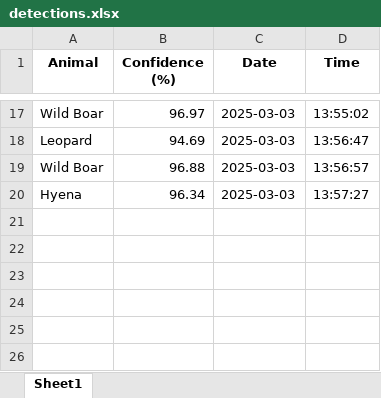
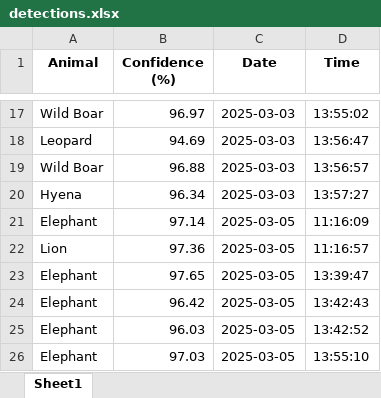
Before and after one commit to sushant2813/WildEcho_Watch, an Excel workbook: detections.xlsx, sheet Sheet1, drawn as a sheet; only a part is shown, gaps mark what is left out; values as stored, in another font and other column widths than the file's, no borders; the diff names each change by its address in the sheet, - before the commit and + after, or states it on an @@ line.

```diff
--- a/detections.xlsx (sheet Sheet1)
+++ b/detections.xlsx (sheet Sheet1)
+row 21: Elephant | 97.14 | 2025-03-05 | 11:16:09
+row 22: Lion | 97.36 | 2025-03-05 | 11:16:57
+row 23: Elephant | 97.65 | 2025-03-05 | 13:39:47
+row 24: Elephant | 96.42 | 2025-03-05 | 13:42:43
+row 25: Elephant | 96.03 | 2025-03-05 | 13:42:52
+row 26: Elephant | 97.03 | 2025-03-05 | 13:55:10
```
Also changed, not shown: 1 other file.
